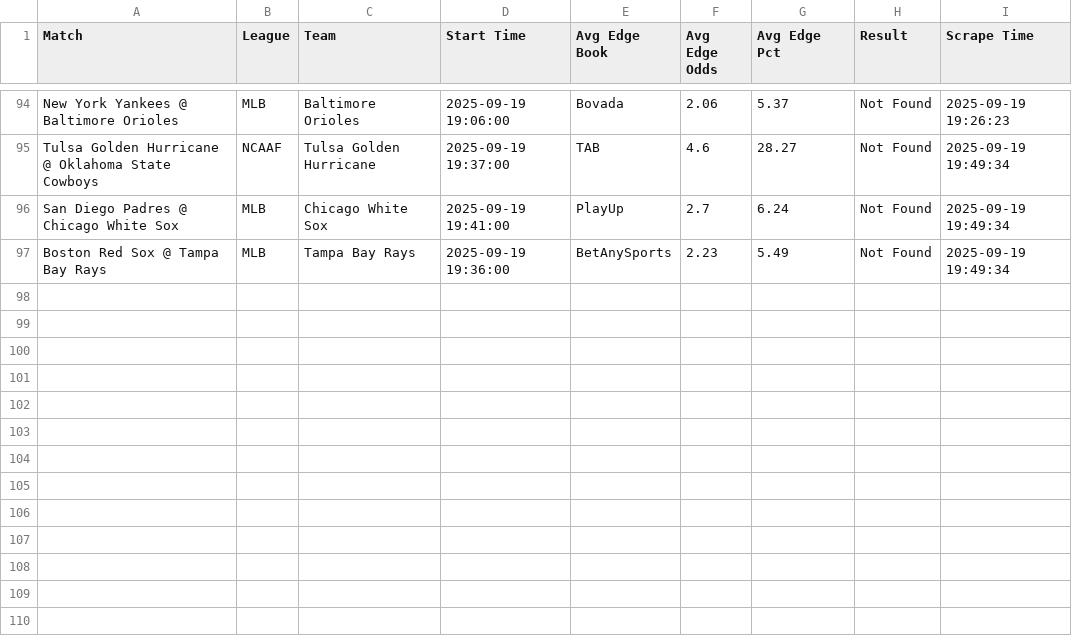
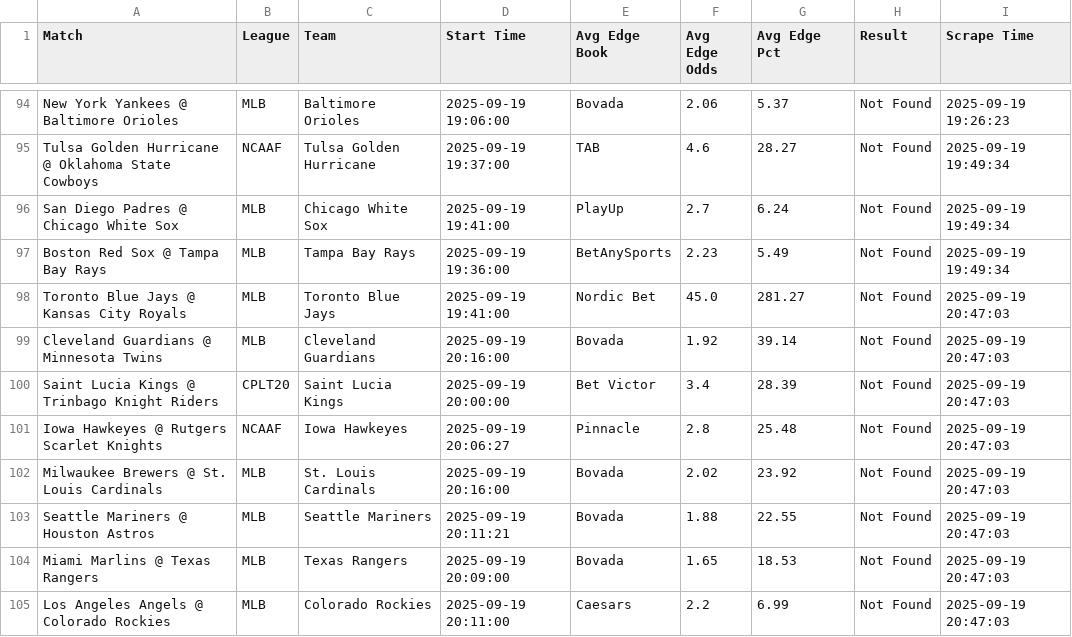
Before and after one commit to aqsmith02/paper-betting-tracker, a CSV file: data/master_avg_bets.csv, drawn as a sheet; only a part is shown, gaps mark what is left out; the diff names each change by its address in the sheet, - before the commit and + after, or states it on an @@ line.

```diff
--- a/data/master_avg_bets.csv
+++ b/data/master_avg_bets.csv
+row 98: Toronto Blue Jays @ Kansas City Royals | MLB | Toronto Blue Jays | 2025-09-19 19:41:00 | Nordic Bet | 45.0 | 281.27 | Not Found | 2025-09-19 20:47:03
+row 99: Cleveland Guardians @ Minnesota Twins | MLB | Cleveland Guardians | 2025-09-19 20:16:00 | Bovada | 1.92 | 39.14 | Not Found | 2025-09-19 20:47:03
+row 100: Saint Lucia Kings @ Trinbago Knight Riders | CPLT20 | Saint Lucia Kings | 2025-09-19 20:00:00 | Bet Victor | 3.4 | 28.39 | Not Found | 2025-09-19 20:47:03
+row 101: Iowa Hawkeyes @ Rutgers Scarlet Knights | NCAAF | Iowa Hawkeyes | 2025-09-19 20:06:27 | Pinnacle | 2.8 | 25.48 | Not Found | 2025-09-19 20:47:03
+row 102: Milwaukee Brewers @ St. Louis Cardinals | MLB | St. Louis Cardinals | 2025-09-19 20:16:00 | Bovada | 2.02 | 23.92 | Not Found | 2025-09-19 20:47:03
+row 103: Seattle Mariners @ Houston Astros | MLB | Seattle Mariners | 2025-09-19 20:11:21 | Bovada | 1.88 | 22.55 | Not Found | 2025-09-19 20:47:03
+row 104: Miami Marlins @ Texas Rangers | MLB | Texas Rangers | 2025-09-19 20:09:00 | Bovada | 1.65 | 18.53 | Not Found | 2025-09-19 20:47:03
+row 105: Los Angeles Angels @ Colorado Rockies | MLB | Colorado Rockies | 2025-09-19 20:11:00 | Caesars | 2.2 | 6.99 | Not Found | 2025-09-19 20:47:03
```
Also changed, not shown: data/master_avg_full.csv, data/master_mod_zscore_bets.csv, 5 other files.
